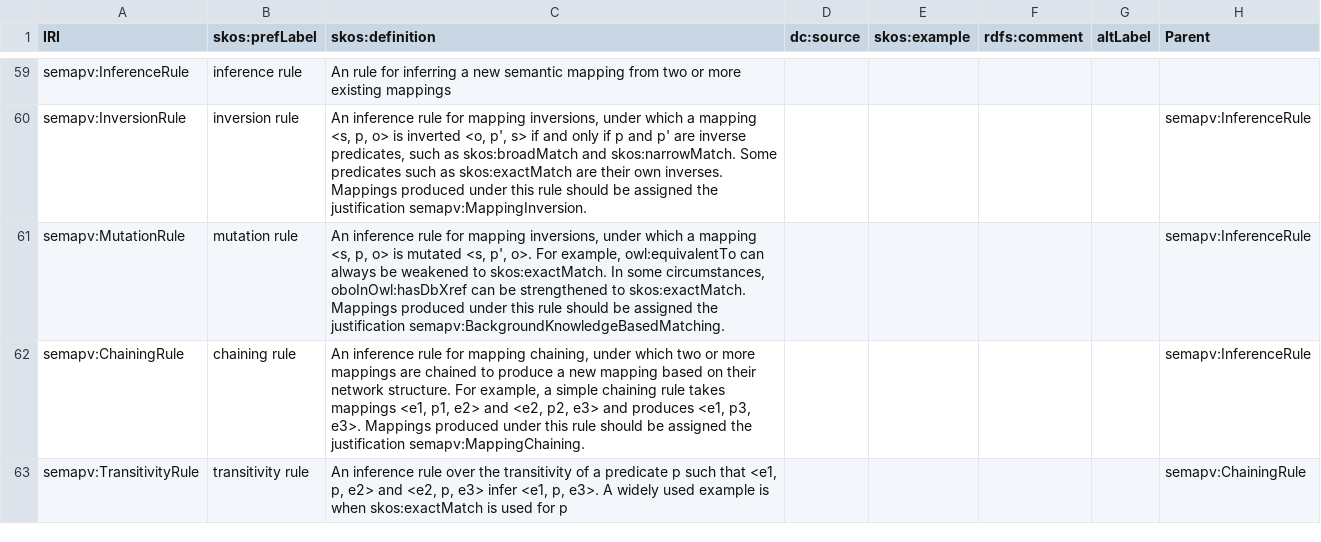
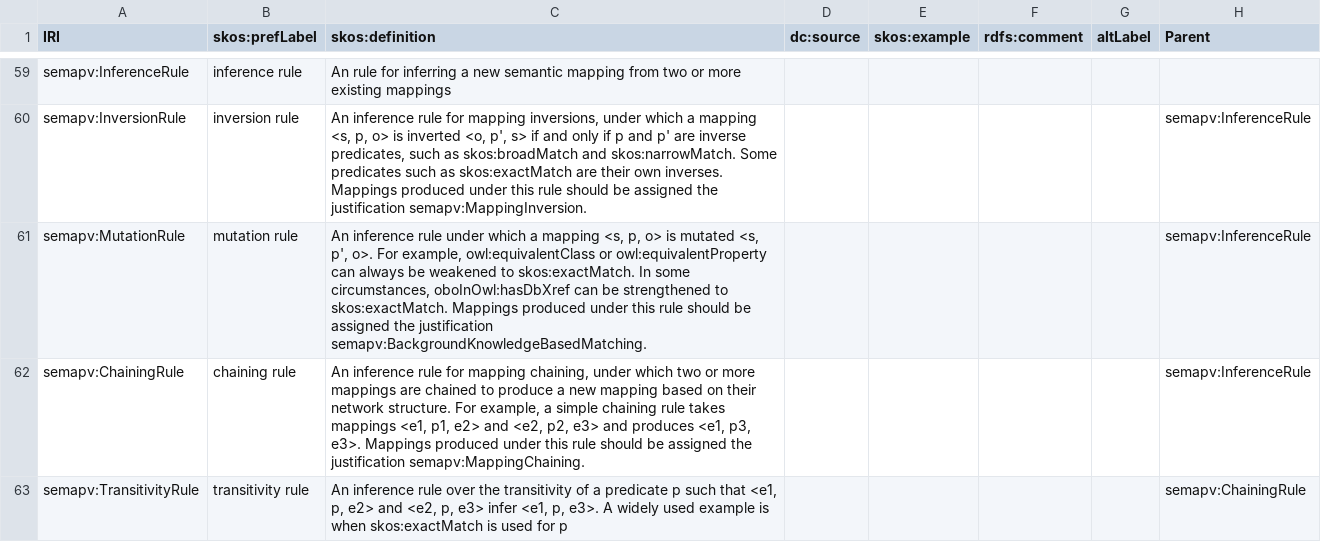
Before and after one commit to cthoyt/semantic-mapping-vocabulary, a TSV file: semapv-terms.tsv, drawn as a sheet; only a part is shown, gaps mark what is left out.

Commit message:
Fix owl relation ship in example

```diff
--- a/semapv-terms.tsv
+++ b/semapv-terms.tsv
@@ -60,3 +60,3 @@ semapv:InferenceRule	inference rule	An rule for inferring a new semantic mapping
 semapv:InversionRule	inversion rule	An inference rule for mapping inversions, under which a mapping <s, p, o> is inverted <o, p', s> if and only if p and p' are inverse predicates, such as skos:broadMatch and skos:narrowMatch. Some predicates such as skos:exactMatch are their own inverses. Mappings produced under this rule should be assigned the justification semapv:MappingInversion.					semapv:InferenceRule
-semapv:MutationRule	mutation rule	An inference rule for mapping inversions, under which a mapping <s, p, o> is mutated <s, p', o>. For example, owl:equivalentTo can always be weakened to skos:exactMatch. In some circumstances, oboInOwl:hasDbXref can be strengthened to skos:exactMatch. Mappings produced under this rule should be assigned the justification semapv:BackgroundKnowledgeBasedMatching.					semapv:InferenceRule
+semapv:MutationRule	mutation rule	An inference rule under which a mapping <s, p, o> is mutated <s, p', o>. For example, owl:equivalentClass or owl:equivalentProperty can always be weakened to skos:exactMatch. In some circumstances, oboInOwl:hasDbXref can be strengthened to skos:exactMatch. Mappings produced under this rule should be assigned the justification semapv:BackgroundKnowledgeBasedMatching.					semapv:InferenceRule
 semapv:ChainingRule	chaining rule	An inference rule for mapping chaining, under which two or more mappings are chained to produce a new mapping based on their network structure. For example, a simple chaining rule takes mappings <e1, p1, e2> and <e2, p2, e3> and produces <e1, p3, e3>. Mappings produced under this rule should be assigned the justification semapv:MappingChaining.					semapv:InferenceRule
```
